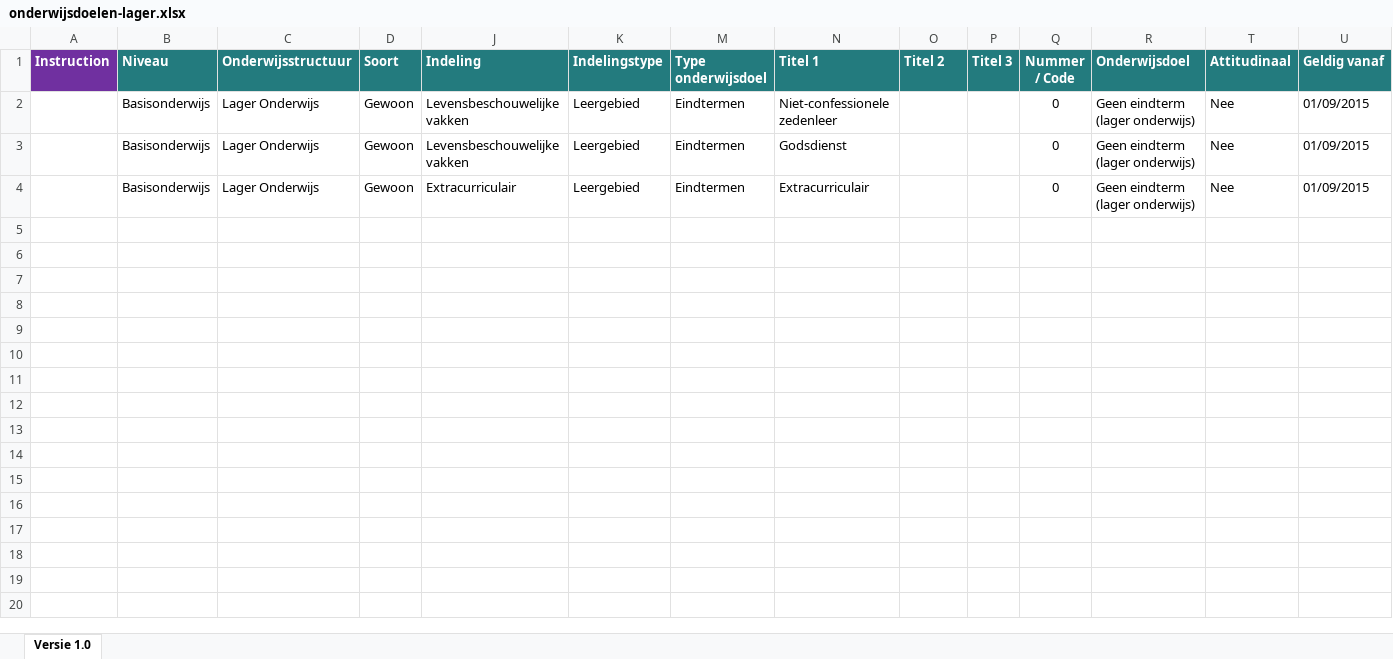
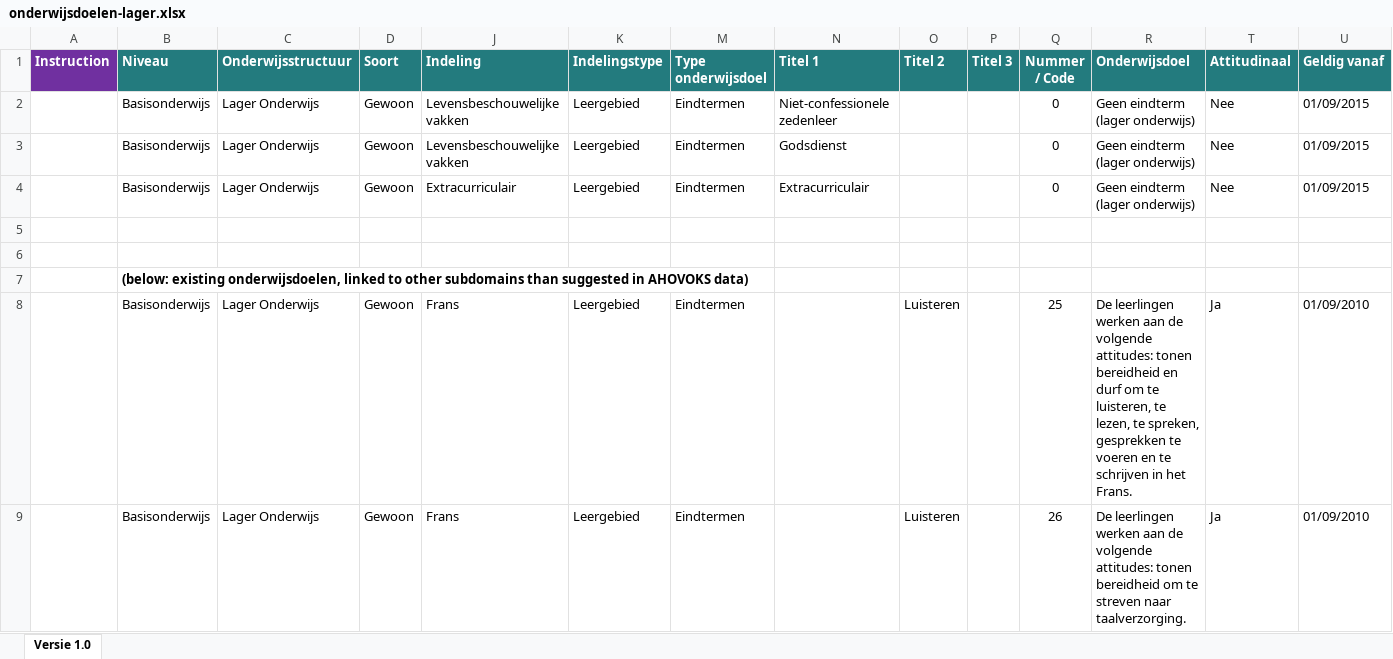
Before and after one commit to i-Learn-SKOS/conceptschemes, an Excel workbook: input/onderwijsdoelen/ilearnextra/onderwijsdoelen-lager.xlsx, sheet Versie 1.0, drawn as a sheet; only a part is shown; values as stored, in another font and other column widths than the file's, no borders; the diff covers the shown part only; the diff names each change by its address in the sheet, - before the commit and + after, or states it on an @@ line.

```diff
--- a/input/onderwijsdoelen/ilearnextra/onderwijsdoelen-lager.xlsx (sheet Versie 1.0)
+++ b/input/onderwijsdoelen/ilearnextra/onderwijsdoelen-lager.xlsx (sheet Versie 1.0)
+row 5: (empty)
+row 6: (empty)
+row 7:  | (below: existing onderwijsdoelen, linked to other subdomains than suggested in AHOVOKS data)
+row 8:  | Basisonderwijs | Lager Onderwijs | Gewoon | Frans | Leergebied | Eindtermen |  | Luisteren |  | 25 | De leerlingen werken aan de volgende attitudes: tonen bereidheid en durf om te luisteren, te lezen, te spreken, gesprekken te voeren en te schrijven in het Frans. | Ja | 01/09/2010
+row 9:  | Basisonderwijs | Lager Onderwijs | Gewoon | Frans | Leergebied | Eindtermen |  | Luisteren |  | 26 | De leerlingen werken aan de volgende attitudes: tonen bereidheid om te streven naar taalverzorging. | Ja | 01/09/2010
```
Also changed, not shown: 64 added rows elsewhere in this sheet, input/onderwijsdoelen/ilearnextra/lookup-onderwijsdoelen-L.xlsx, 12 other files.
